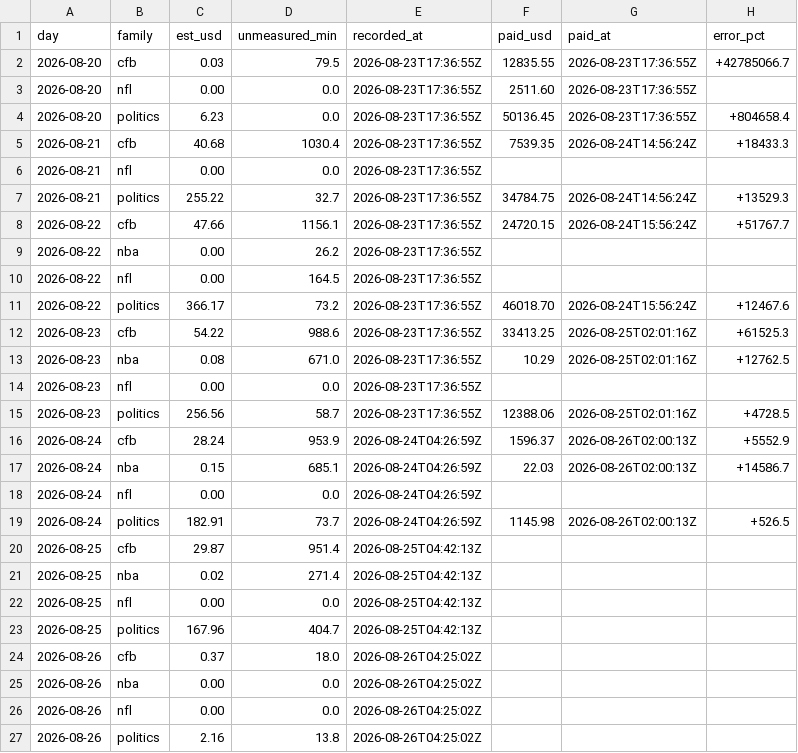
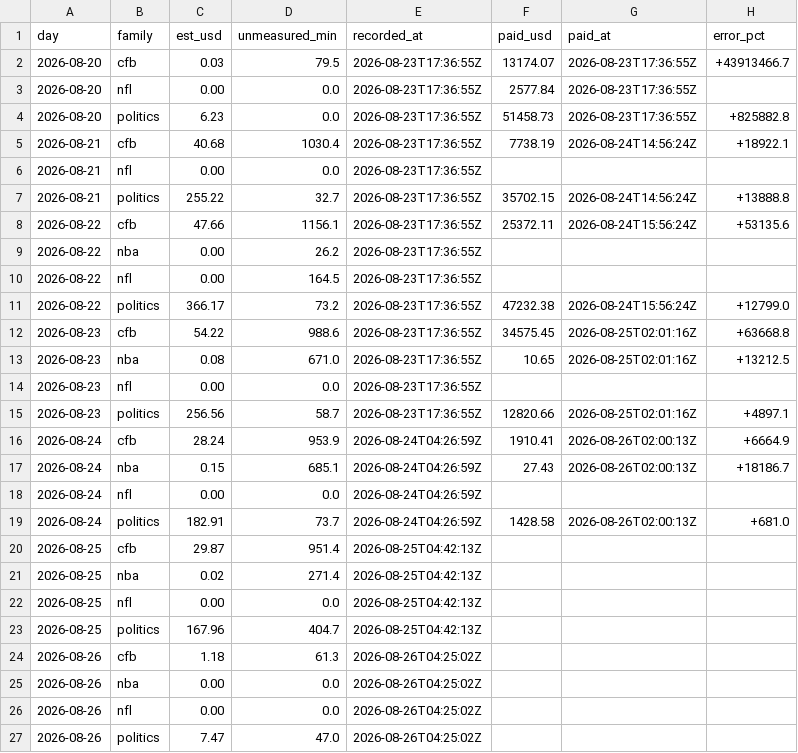
Before and after one commit to christophercox2-boop/liquidity-rewards, a CSV file: data/estimates.csv, drawn as a sheet.

Commit message:
estimates: 15 rows [skip ci]

```diff
--- a/data/estimates.csv
+++ b/data/estimates.csv
@@ -1,20 +1,20 @@
 day,family,est_usd,unmeasured_min,recorded_at,paid_usd,paid_at,error_pct
-2026-08-20,cfb,0.03,79.5,2026-08-23T17:36:55Z,12835.55,2026-08-23T17:36:55Z,+42785066.7
-2026-08-20,nfl,0.00,0.0,2026-08-23T17:36:55Z,2511.60,2026-08-23T17:36:55Z,
-2026-08-20,politics,6.23,0.0,2026-08-23T17:36:55Z,50136.45,2026-08-23T17:36:55Z,+804658.4
-2026-08-21,cfb,40.68,1030.4,2026-08-23T17:36:55Z,7539.35,2026-08-24T14:56:24Z,+18433.3
+2026-08-20,cfb,0.03,79.5,2026-08-23T17:36:55Z,13174.07,2026-08-23T17:36:55Z,+43913466.7
+2026-08-20,nfl,0.00,0.0,2026-08-23T17:36:55Z,2577.84,2026-08-23T17:36:55Z,
+2026-08-20,politics,6.23,0.0,2026-08-23T17:36:55Z,51458.73,2026-08-23T17:36:55Z,+825882.8
+2026-08-21,cfb,40.68,1030.4,2026-08-23T17:36:55Z,7738.19,2026-08-24T14:56:24Z,+18922.1
 2026-08-21,nfl,0.00,0.0,2026-08-23T17:36:55Z,,,
-2026-08-21,politics,255.22,32.7,2026-08-23T17:36:55Z,34784.75,2026-08-24T14:56:24Z,+13529.3
-2026-08-22,cfb,47.66,1156.1,2026-08-23T17:36:55Z,24720.15,2026-08-24T15:56:24Z,+51767.7
+2026-08-21,politics,255.22,32.7,2026-08-23T17:36:55Z,35702.15,2026-08-24T14:56:24Z,+13888.8
+2026-08-22,cfb,47.66,1156.1,2026-08-23T17:36:55Z,25372.11,2026-08-24T15:56:24Z,+53135.6
 2026-08-22,nba,0.00,26.2,2026-08-23T17:36:55Z,,,
 2026-08-22,nfl,0.00,164.5,2026-08-23T17:36:55Z,,,
-2026-08-22,politics,366.17,73.2,2026-08-23T17:36:55Z,46018.70,2026-08-24T15:56:24Z,+12467.6
-2026-08-23,cfb,54.22,988.6,2026-08-23T17:36:55Z,33413.25,2026-08-25T02:01:16Z,+61525.3
-2026-08-23,nba,0.08,671.0,2026-08-23T17:36:55Z,10.29,2026-08-25T02:01:16Z,+12762.5
+2026-08-22,politics,366.17,73.2,2026-08-23T17:36:55Z,47232.38,2026-08-24T15:56:24Z,+12799.0
+2026-08-23,cfb,54.22,988.6,2026-08-23T17:36:55Z,34575.45,2026-08-25T02:01:16Z,+63668.8
+2026-08-23,nba,0.08,671.0,2026-08-23T17:36:55Z,10.65,2026-08-25T02:01:16Z,+13212.5
 2026-08-23,nfl,0.00,0.0,2026-08-23T17:36:55Z,,,
-2026-08-23,politics,256.56,58.7,2026-08-23T17:36:55Z,12388.06,2026-08-25T02:01:16Z,+4728.5
-2026-08-24,cfb,28.24,953.9,2026-08-24T04:26:59Z,1596.37,2026-08-26T02:00:13Z,+5552.9
-2026-08-24,nba,0.15,685.1,2026-08-24T04:26:59Z,22.03,2026-08-26T02:00:13Z,+14586.7
+2026-08-23,politics,256.56,58.7,2026-08-23T17:36:55Z,12820.66,2026-08-25T02:01:16Z,+4897.1
+2026-08-24,cfb,28.24,953.9,2026-08-24T04:26:59Z,1910.41,2026-08-26T02:00:13Z,+6664.9
+2026-08-24,nba,0.15,685.1,2026-08-24T04:26:59Z,27.43,2026-08-26T02:00:13Z,+18186.7
 2026-08-24,nfl,0.00,0.0,2026-08-24T04:26:59Z,,,
-2026-08-24,politics,182.91,73.7,2026-08-24T04:26:59Z,1145.98,2026-08-26T02:00:13Z,+526.5
+2026-08-24,politics,182.91,73.7,2026-08-24T04:26:59Z,1428.58,2026-08-26T02:00:13Z,+681.0
 2026-08-25,cfb,29.87,951.4,2026-08-25T04:42:13Z,,,
@@ -23,5 +23,5 @@ day,family,est_usd,unmeasured_min,recorded_at,paid_usd,paid_at,error_pct
 2026-08-25,politics,167.96,404.7,2026-08-25T04:42:13Z,,,
-2026-08-26,cfb,0.37,18.0,2026-08-26T04:25:02Z,,,
+2026-08-26,cfb,1.18,61.3,2026-08-26T04:25:02Z,,,
 2026-08-26,nba,0.00,0.0,2026-08-26T04:25:02Z,,,
 2026-08-26,nfl,0.00,0.0,2026-08-26T04:25:02Z,,,
-2026-08-26,politics,2.16,13.8,2026-08-26T04:25:02Z,,,
+2026-08-26,politics,7.47,47.0,2026-08-26T04:25:02Z,,,
```
